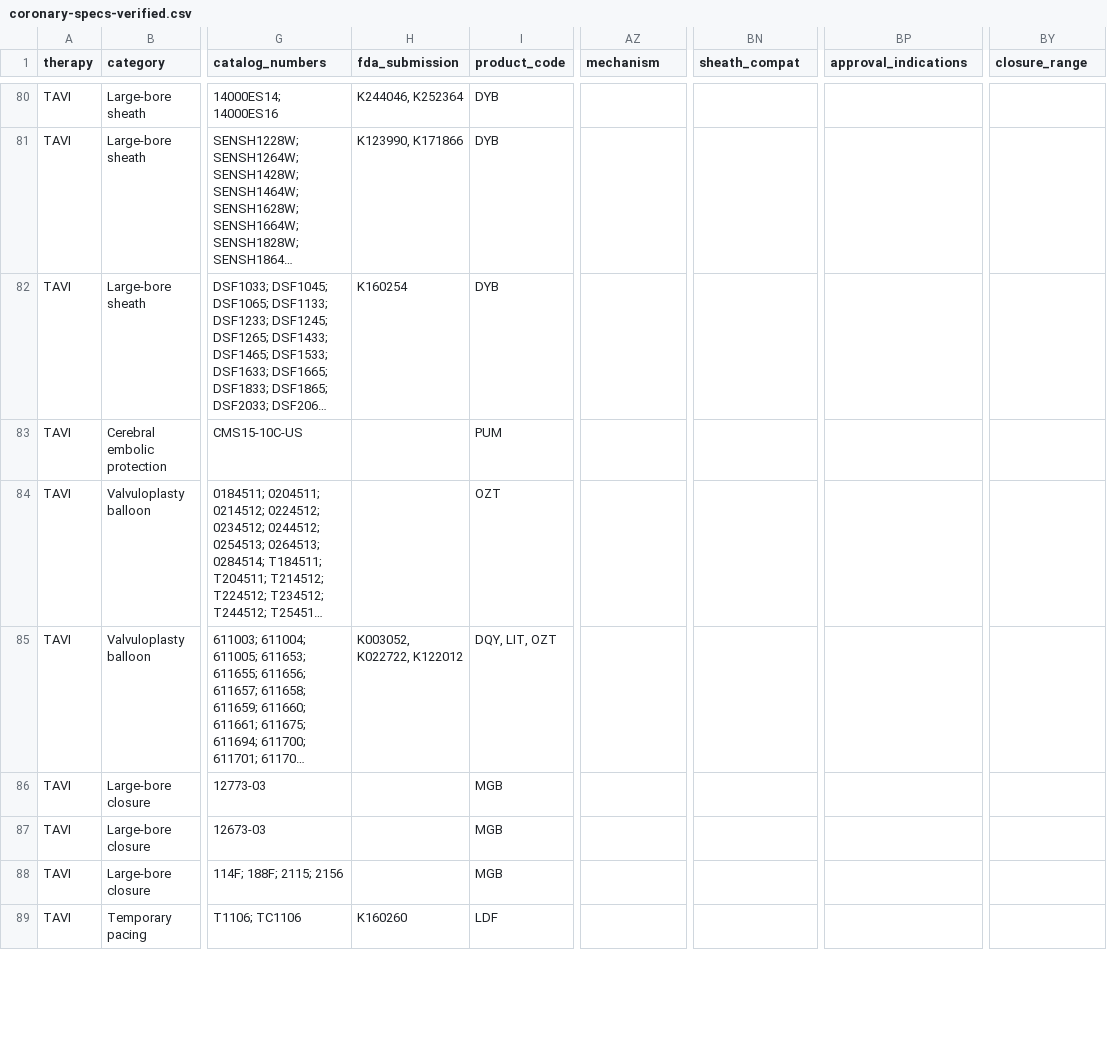
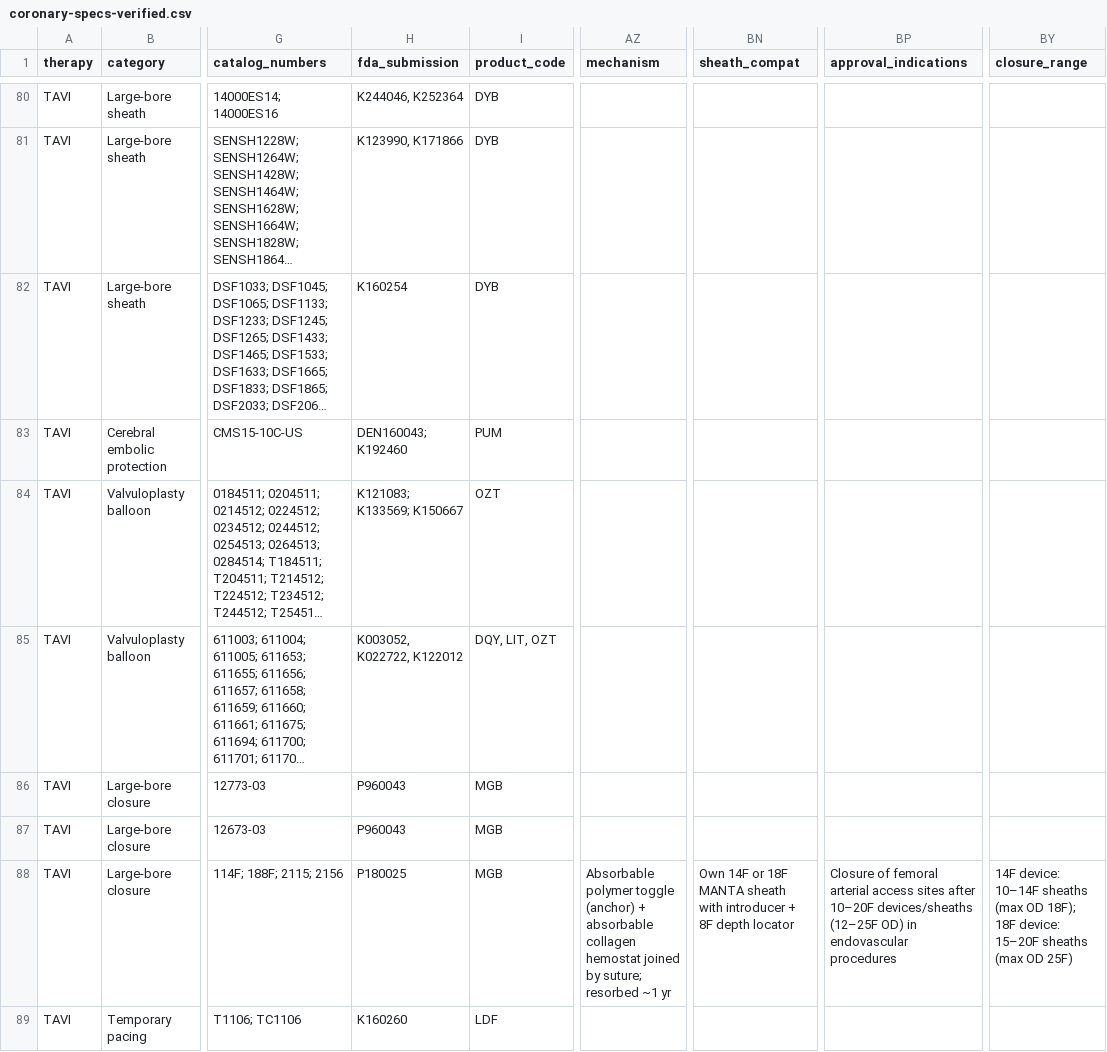
Before and after one commit to jeffmcd83/coronary-compare, a CSV file: coronary-specs-verified.csv, drawn as a sheet; only a part is shown, gaps mark what is left out; long unchanged cells end in …; the diff covers the shown part only; the diff names each change by its address in the sheet, - before the commit and + after, or states it on an @@ line.

```diff
--- a/coronary-specs-verified.csv
+++ b/coronary-specs-verified.csv
-H83 (fda_submission): (empty)
+H83 (fda_submission): DEN160043; K192460
-H84 (fda_submission): (empty)
+H84 (fda_submission): K121083; K133569; K150667
-H86:H87 (fda_submission): (empty)
+H86:H87 (fda_submission): P960043
-H88 (fda_submission): (empty)
+H88 (fda_submission): P180025
-AZ88 (mechanism): (empty)
+AZ88 (mechanism): Absorbable polymer toggle (anchor) + absorbable collagen hemostat joined by suture; resorbed ~1 yr
-BN88 (sheath_compat): (empty)
+BN88 (sheath_compat): Own 14F or 18F MANTA sheath with introducer + 8F depth locator
-BP88 (approval_indications): (empty)
+BP88 (approval_indications): Closure of femoral arterial access sites after 10–20F devices/sheaths (12–25F OD) in endovascular procedures
-BY88 (closure_range): (empty)
+BY88 (closure_range): 14F device: 10–14F sheaths (max OD 18F); 18F device: 15–20F sheaths (max OD 25F)
```
Also changed, not shown: 24 edited cells elsewhere in this file, 28 other files.
